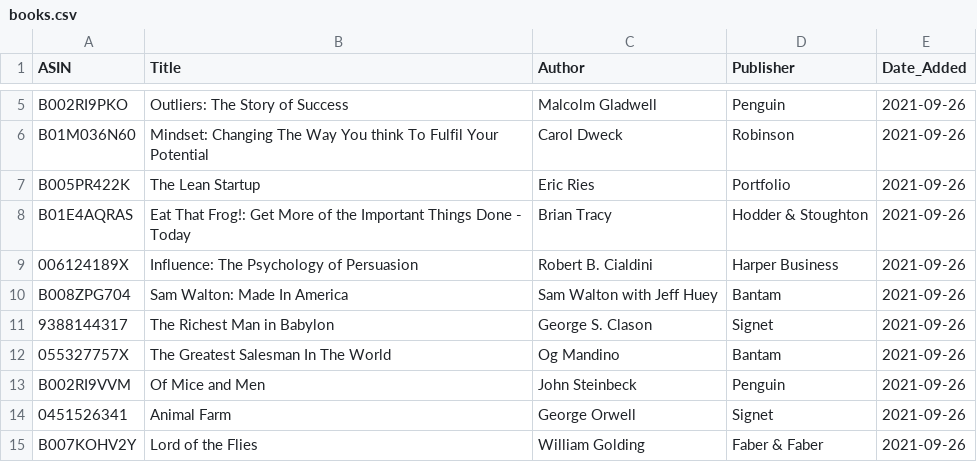
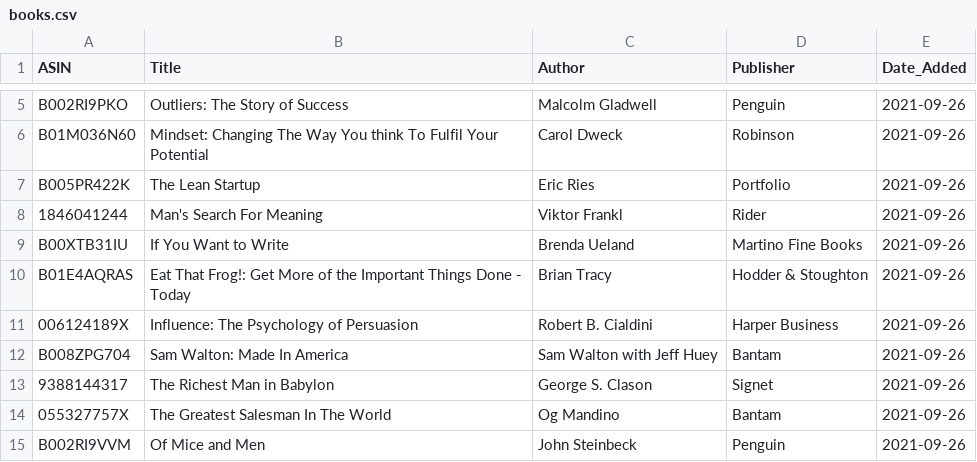
Before and after one commit to jacechua/infinite-library-babel, a CSV file: books.csv, drawn as a sheet; only a part is shown, gaps mark what is left out; the shorter side is filled out with more unchanged rows; the diff names each change by its address in the sheet, - before the commit and + after, or states it on an @@ line.

Commit message:
Update books.csv

```diff
--- a/books.csv
+++ b/books.csv
+row 8: 1846041244 | Man's Search For Meaning | Viktor Frankl | Rider | 2021-09-26
+row 9: B00XTB31IU | If You Want to Write | Brenda Ueland | Martino Fine Books | 2021-09-26
```
